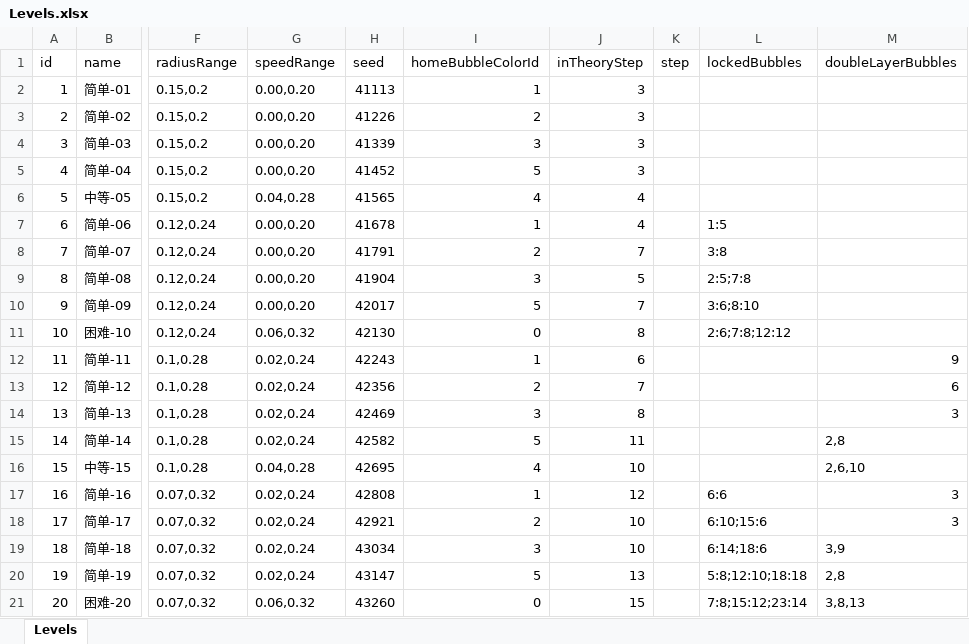
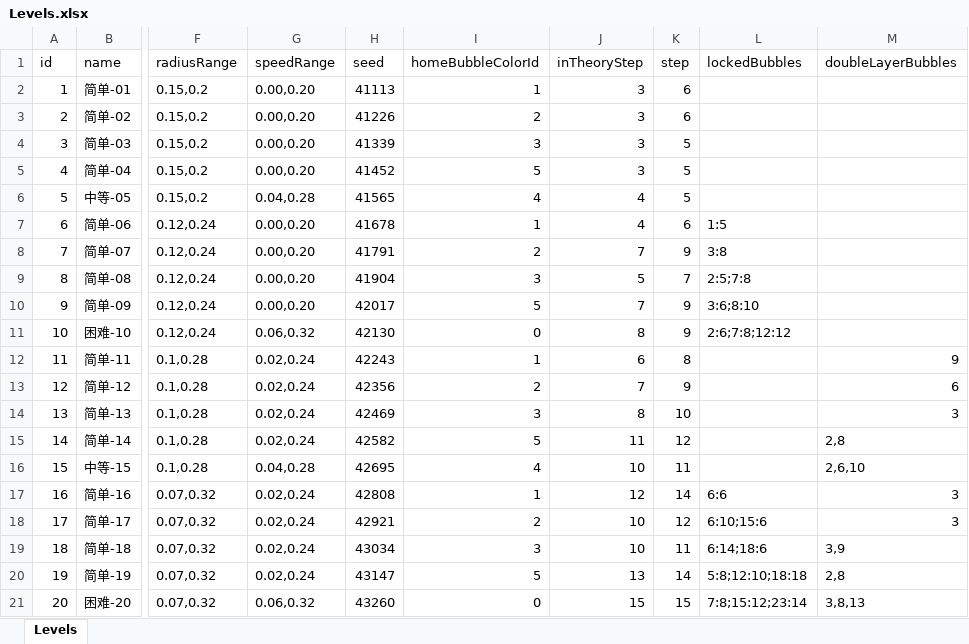
Before and after one commit to wave-F/Sort, an Excel workbook: src/excel/Levels.xlsx, sheet Levels, drawn as a sheet; only a part is shown, gaps mark what is left out; values as stored, in another font and other column widths than the file's, no borders; the diff names each change by its address in the sheet, - before the commit and + after, or states it on an @@ line.

```diff
--- a/src/excel/Levels.xlsx (sheet Levels)
+++ b/src/excel/Levels.xlsx (sheet Levels)
-K2:K3 (step): (empty)
+K2:K3 (step): 6
-K4:K6 (step): (empty)
+K4:K6 (step): 5
-K7 (step): (empty)
+K7 (step): 6
-K8 (step): (empty)
+K8 (step): 9
-K9 (step): (empty)
+K9 (step): 7
-K10:K11 (step): (empty)
+K10:K11 (step): 9
-K12 (step): (empty)
+K12 (step): 8
-K13 (step): (empty)
+K13 (step): 9
-K14 (step): (empty)
+K14 (step): 10
-K15 (step): (empty)
+K15 (step): 12
-K16 (step): (empty)
+K16 (step): 11
-K17 (step): (empty)
+K17 (step): 14
-K18 (step): (empty)
+K18 (step): 12
-K19 (step): (empty)
+K19 (step): 11
-K20 (step): (empty)
+K20 (step): 14
-K21 (step): (empty)
+K21 (step): 15
```
Also changed, not shown: 10 other files.
